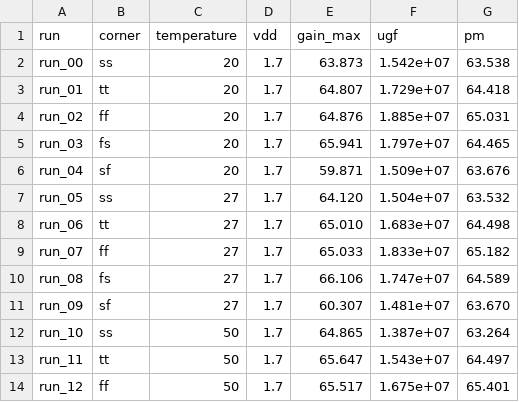
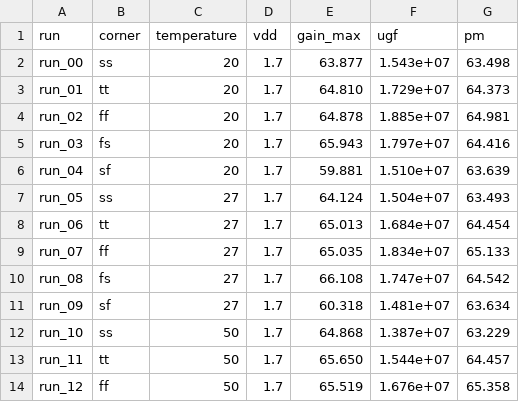
Before and after one commit to lochidev/ttsky25_two_stage_opamp, a CSV file: docs/results/dc_params/simulation_summary.csv, drawn as a sheet; only a part is shown; the diff covers the shown part only.

Commit message:
add python script to extract monte carlo results

```diff
--- a/docs/results/dc_params/simulation_summary.csv
+++ b/docs/results/dc_params/simulation_summary.csv
@@ -1,14 +1,14 @@
 run,corner,temperature,vdd,gain_max,ugf,pm
-run_00,ss,20,1.7,63.873,1.542e+07,63.538
-run_01,tt,20,1.7,64.807,1.729e+07,64.418
-run_02,ff,20,1.7,64.876,1.885e+07,65.031
-run_03,fs,20,1.7,65.941,1.797e+07,64.465
-run_04,sf,20,1.7,59.871,1.509e+07,63.676
-run_05,ss,27,1.7,64.120,1.504e+07,63.532
-run_06,tt,27,1.7,65.010,1.683e+07,64.498
-run_07,ff,27,1.7,65.033,1.833e+07,65.182
-run_08,fs,27,1.7,66.106,1.747e+07,64.589
-run_09,sf,27,1.7,60.307,1.481e+07,63.670
-run_10,ss,50,1.7,64.865,1.387e+07,63.264
-run_11,tt,50,1.7,65.647,1.543e+07,64.497
-run_12,ff,50,1.7,65.517,1.675e+07,65.401
+run_00,ss,20,1.7,63.877,1.543e+07,63.498
+run_01,tt,20,1.7,64.810,1.729e+07,64.373
+run_02,ff,20,1.7,64.878,1.885e+07,64.981
+run_03,fs,20,1.7,65.943,1.797e+07,64.416
+run_04,sf,20,1.7,59.881,1.510e+07,63.639
+run_05,ss,27,1.7,64.124,1.504e+07,63.493
+run_06,tt,27,1.7,65.013,1.684e+07,64.454
+run_07,ff,27,1.7,65.035,1.834e+07,65.133
+run_08,fs,27,1.7,66.108,1.747e+07,64.542
+run_09,sf,27,1.7,60.318,1.481e+07,63.634
+run_10,ss,50,1.7,64.868,1.387e+07,63.229
+run_11,tt,50,1.7,65.650,1.544e+07,64.457
+run_12,ff,50,1.7,65.519,1.676e+07,65.358
```
Also changed, not shown: 73 edited cells elsewhere in this file, 7 other files.
